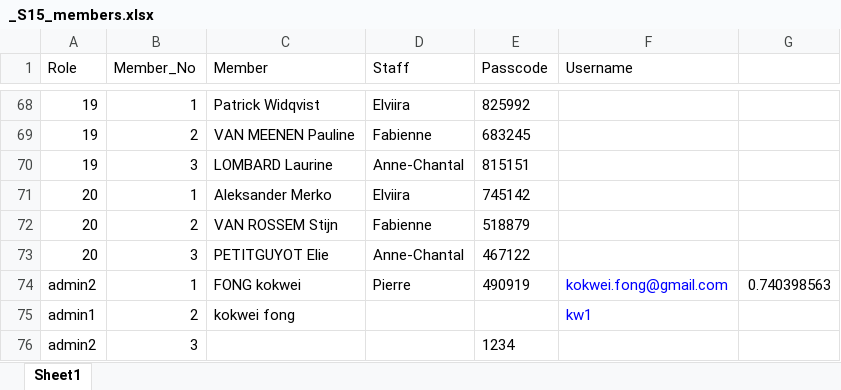
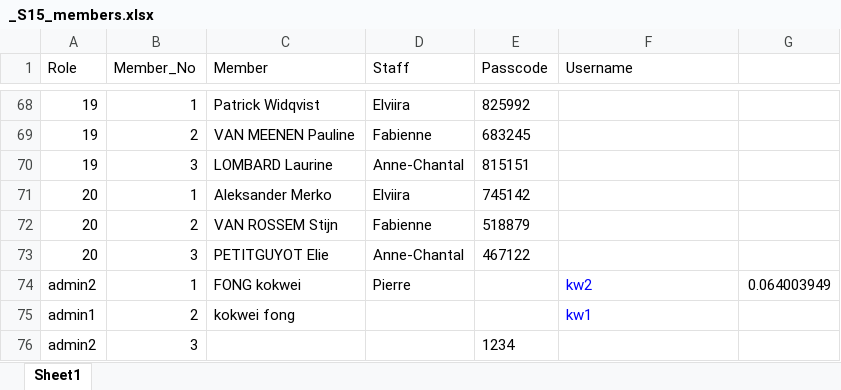
Before and after one commit to kokwei270/k2-data, an Excel workbook: S15/_S15_members.xlsx, sheet Sheet1, drawn as a sheet; only a part is shown, gaps mark what is left out; values as stored, in another font and other column widths than the file's, no borders; the diff names each change by its address in the sheet, - before the commit and + after, or states it on an @@ line.

```diff
--- a/S15/_S15_members.xlsx (sheet Sheet1)
+++ b/S15/_S15_members.xlsx (sheet Sheet1)
-E74 (Passcode): 490919
+E74 (Passcode): (empty)
-F74 (Username): kokwei.fong@gmail.com
+F74 (Username): kw2
-G74: 0.740398563
+G74: 0.064003949
```
Also changed, not shown: 2 other files.
